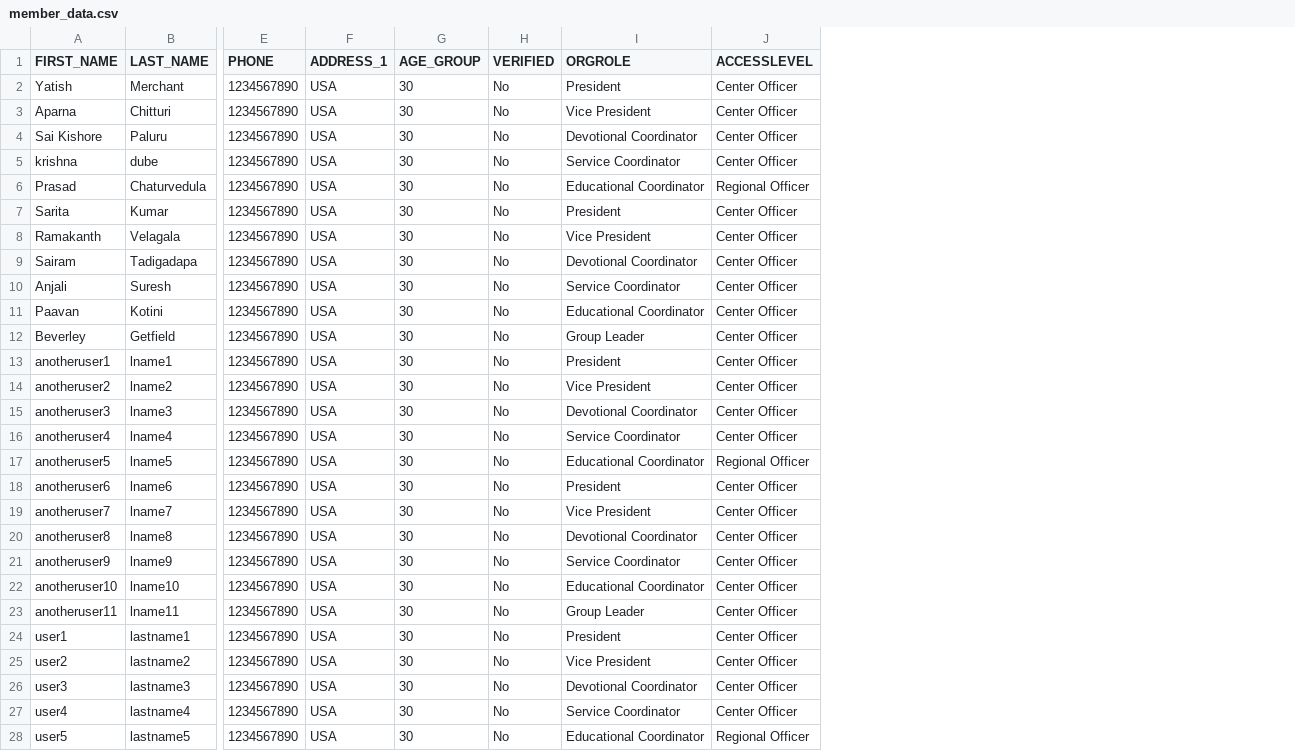
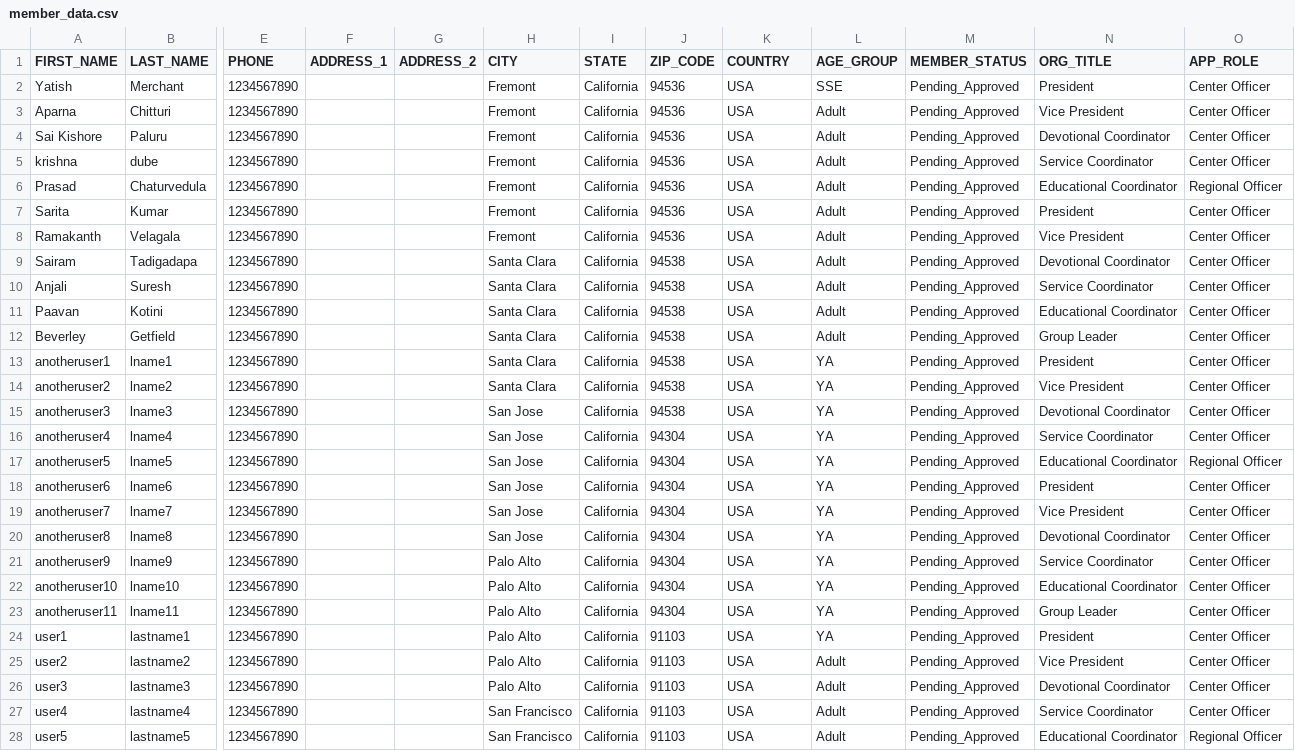
Before and after one commit to thiyaguj19-mt/online-member-directory, a CSV file: member_data.csv, drawn as a sheet; only a part is shown, gaps mark what is left out; removed rows and columns are numbered as before the commit, all else as after; the diff covers the shown part only; the diff names each change by its address in the sheet, - before the commit and + after, or states it on an @@ line.

Commit message:
member data model change

```diff
--- a/member_data.csv
+++ b/member_data.csv
+column F (ADDRESS_1), empty
+column G (ADDRESS_2), empty
+column H (CITY), rows 2-28: Fremont | Fremont | Fremont | Fremont | Fremont | Fremont | Fremont | Santa Clara | Santa Clara | Santa Clara | Santa Clara | Santa Clara | Santa Clara | San Jose | San Jose | San Jose | San Jose | San Jose | San Jose | Palo Alto | Palo Alto | Palo Alto | Palo Alto | Palo Alto | Palo Alto | San Francisco | San Francisco
+column I (STATE), rows 2-28: all California
+column J (ZIP_CODE), rows 2-28: 94536 | 94536 | 94536 | 94536 | 94536 | 94536 | 94536 | 94538 | 94538 | 94538 | 94538 | 94538 | 94538 | 94538 | 94304 | 94304 | 94304 | 94304 | 94304 | 94304 | 94304 | 94304 | 91103 | 91103 | 91103 | 91103 | 91103
-column H (VERIFIED), rows 2-28: all No
+column M (MEMBER_STATUS), rows 2-28: all Pending_Approved
-K1: ADDRESS_1
+K1: COUNTRY
-N1: ORGROLE
+N1: ORG_TITLE
-O1: ACCESSLEVEL
+O1: APP_ROLE
-L2 (AGE_GROUP): 30
+L2 (AGE_GROUP): SSE
-L3:L12 (AGE_GROUP): 30
+L3:L12 (AGE_GROUP): Adult
-L13:L24 (AGE_GROUP): 30
+L13:L24 (AGE_GROUP): YA
-L25:L28 (AGE_GROUP): 30
+L25:L28 (AGE_GROUP): Adult
```
Also changed, not shown: 17 edited cells elsewhere in this file, 2 other files.
